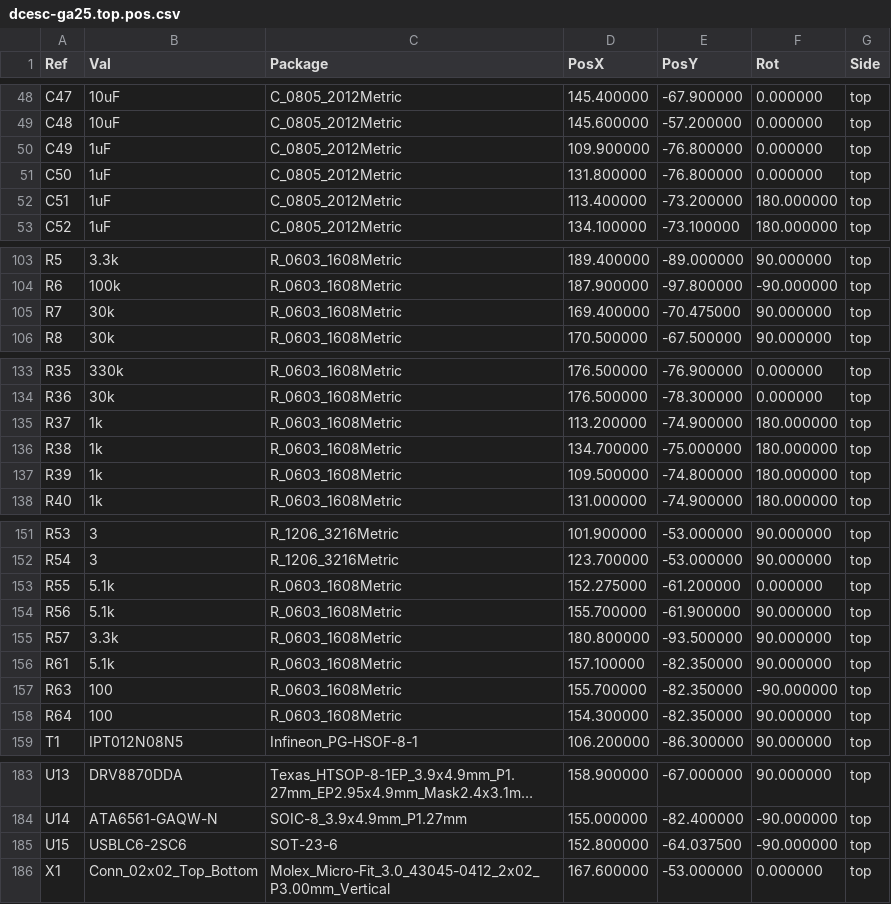
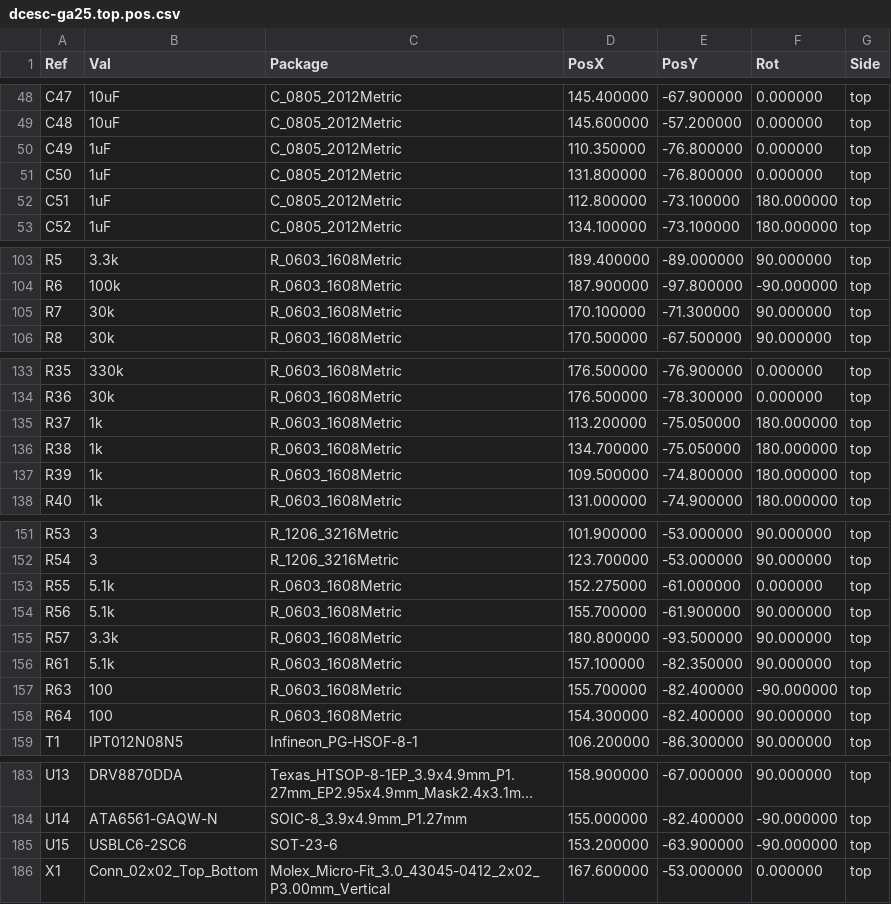
Before and after one commit to baden/dcesc-controllers, a CSV file: dist/dcesc-ga25/assembly/dcesc-ga25.top.pos.csv, drawn as a sheet; only a part is shown, gaps mark what is left out; long unchanged cells end in …; the diff covers the shown part only.

```diff
--- a/dist/dcesc-ga25/assembly/dcesc-ga25.top.pos.csv
+++ b/dist/dcesc-ga25/assembly/dcesc-ga25.top.pos.csv
@@ -49,5 +49,5 @@ Ref,Val,Package,PosX,PosY,Rot,Side
 "C48","10uF","C_0805_2012Metric",145.600000,-57.200000,0.000000,top
-"C49","1uF","C_0805_2012Metric",109.900000,-76.800000,0.000000,top
+"C49","1uF","C_0805_2012Metric",110.350000,-76.800000,0.000000,top
 "C50","1uF","C_0805_2012Metric",131.800000,-76.800000,0.000000,top
-"C51","1uF","C_0805_2012Metric",113.400000,-73.200000,180.000000,top
+"C51","1uF","C_0805_2012Metric",112.800000,-73.100000,180.000000,top
 "C52","1uF","C_0805_2012Metric",134.100000,-73.100000,180.000000,top
@@ -104,3 +104,3 @@ Ref,Val,Package,PosX,PosY,Rot,Side
 "R6","100k","R_0603_1608Metric",187.900000,-97.800000,-90.000000,top
-"R7","30k","R_0603_1608Metric",169.400000,-70.475000,90.000000,top
+"R7","30k","R_0603_1608Metric",170.100000,-71.300000,90.000000,top
 "R8","30k","R_0603_1608Metric",170.500000,-67.500000,90.000000,top
@@ -134,4 +134,4 @@ Ref,Val,Package,PosX,PosY,Rot,Side
 "R36","30k","R_0603_1608Metric",176.500000,-78.300000,0.000000,top
-"R37","1k","R_0603_1608Metric",113.200000,-74.900000,180.000000,top
-"R38","1k","R_0603_1608Metric",134.700000,-75.000000,180.000000,top
+"R37","1k","R_0603_1608Metric",113.200000,-75.050000,180.000000,top
+"R38","1k","R_0603_1608Metric",134.700000,-75.050000,180.000000,top
 "R39","1k","R_0603_1608Metric",109.500000,-74.800000,180.000000,top
@@ -152,3 +152,3 @@ Ref,Val,Package,PosX,PosY,Rot,Side
 "R54","3","R_1206_3216Metric",123.700000,-53.000000,90.000000,top
-"R55","5.1k","R_0603_1608Metric",152.275000,-61.200000,0.000000,top
+"R55","5.1k","R_0603_1608Metric",152.275000,-61.000000,0.000000,top
 "R56","5.1k","R_0603_1608Metric",155.700000,-61.900000,90.000000,top
@@ -156,4 +156,4 @@ Ref,Val,Package,PosX,PosY,Rot,Side
 "R61","5.1k","R_0603_1608Metric",157.100000,-82.350000,90.000000,top
-"R63","100","R_0603_1608Metric",155.700000,-82.350000,-90.000000,top
-"R64","100","R_0603_1608Metric",154.300000,-82.350000,90.000000,top
+"R63","100","R_0603_1608Metric",155.700000,-82.400000,-90.000000,top
+"R64","100","R_0603_1608Metric",154.300000,-82.400000,90.000000,top
 "T1","IPT012N08N5","Infineon_PG-HSOF-8-1",106.200000,-86.300000,90.000000,top
@@ -184,3 +184,3 @@ Ref,Val,Package,PosX,PosY,Rot,Side
 "U14","ATA6561-GAQW-N","SOIC-8_3.9x4.9mm_P1.27mm",155.000000,-82.400000,-90.000000,top
-"U15","USBLC6-2SC6","SOT-23-6",152.800000,-64.037500,-90.000000,top
+"U15","USBLC6-2SC6","SOT-23-6",153.200000,-63.900000,-90.000000,top
 "X1","Conn_02x02_Top_Bottom","Molex_Micro-Fit_3.0_43045-0412_2x02_P3.00mm_Vertical",167.600000,-53.000000,0.000000,top
```
Also changed, not shown: 3 edited cells elsewhere in this file, 30 other files.
